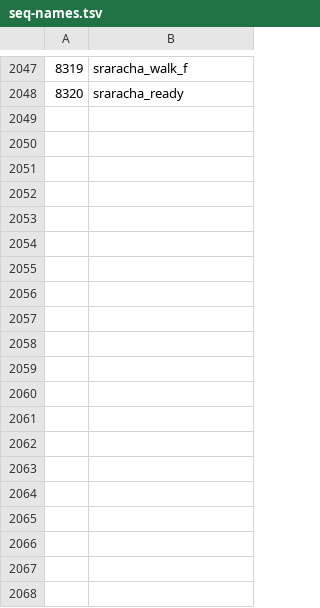
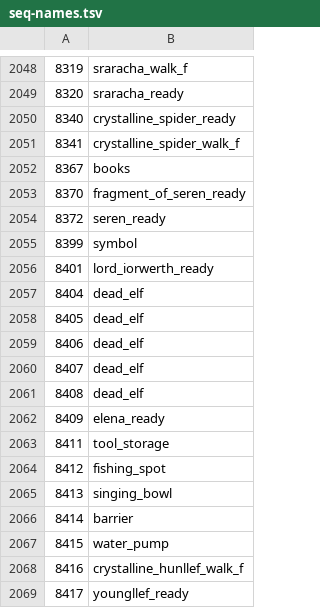
Before and after one commit to RuneStar/cs2, a TSV file: src/main/resources/org/runestar/cs2/seq-names.tsv, drawn as a sheet; only a part is shown, gaps mark what is left out; the diff covers the shown part only; the diff names each change by its address in the sheet, - before the commit and + after, or states it on an @@ line.

Commit message:
Update names

```diff
--- a/src/main/resources/org/runestar/cs2/seq-names.tsv
+++ b/src/main/resources/org/runestar/cs2/seq-names.tsv
+row 2050: 8340 | crystalline_spider_ready
+row 2051: 8341 | crystalline_spider_walk_f
+row 2052: 8367 | books
+row 2053: 8370 | fragment_of_seren_ready
+row 2054: 8372 | seren_ready
+row 2055: 8399 | symbol
+row 2056: 8401 | lord_iorwerth_ready
+row 2057: 8404 | dead_elf
+row 2058: 8405 | dead_elf
+row 2059: 8406 | dead_elf
+row 2060: 8407 | dead_elf
+row 2061: 8408 | dead_elf
+row 2062: 8409 | elena_ready
+row 2063: 8411 | tool_storage
+row 2064: 8412 | fishing_spot
+row 2065: 8413 | singing_bowl
+row 2066: 8414 | barrier
+row 2067: 8415 | water_pump
+row 2068: 8416 | crystalline_hunllef_walk_f
+row 2069: 8417 | youngllef_ready
```
Also changed, not shown: 15 added rows, 1 removed row and 4 edited cells elsewhere in this file, src/main/resources/org/runestar/cs2/graphic-names.tsv, src/main/resources/org/runestar/cs2/maparea-names.tsv, 7 other files.
